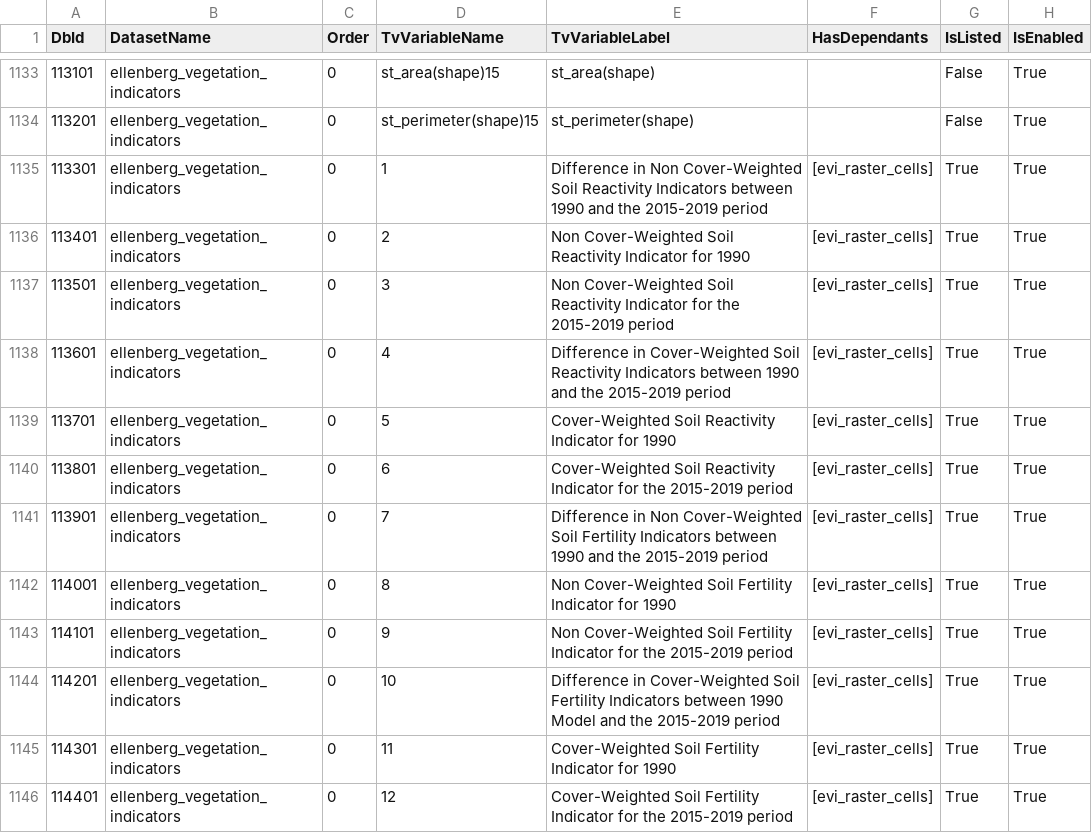
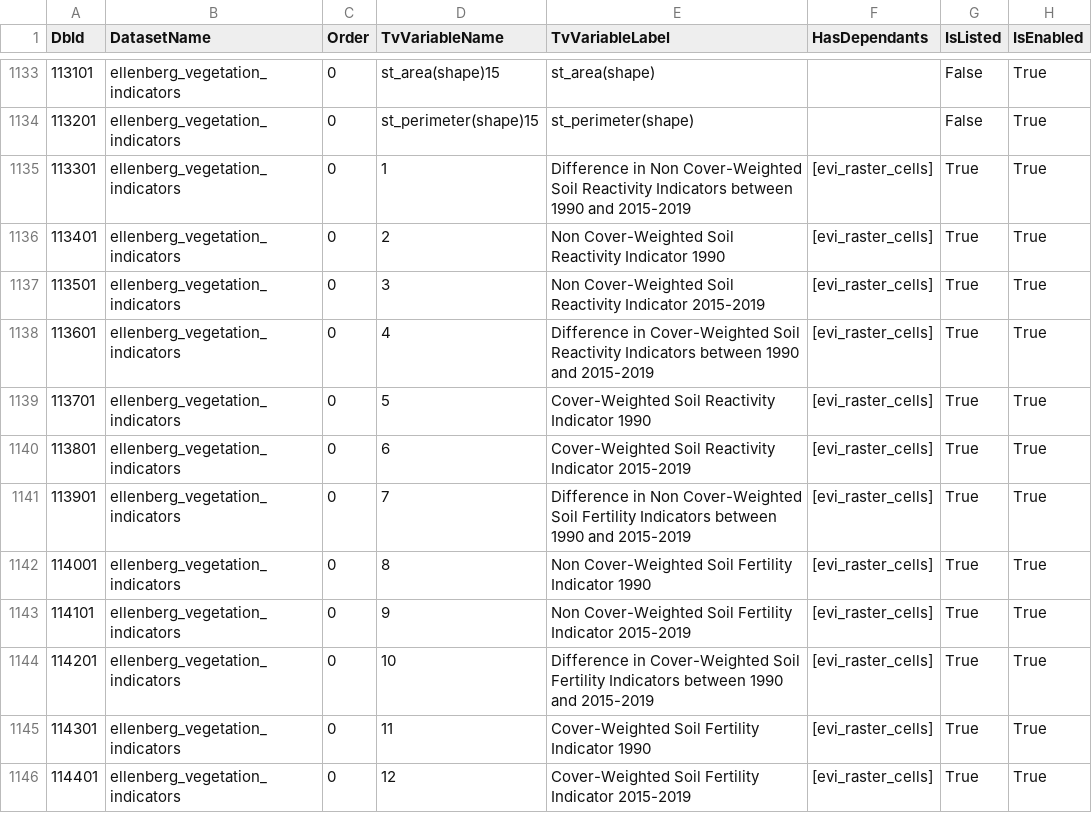
Before and after one commit to NERC-Digital-Solutions-Hub/dsh-content, a CSV file: pages/apps/uprn-service/generated/csv/config/variables.csv, drawn as a sheet; only a part is shown, gaps mark what is left out; the diff covers the shown part only; the diff names each change by its address in the sheet, - before the commit and + after, or states it on an @@ line.

```diff
--- a/pages/apps/uprn-service/generated/csv/config/variables.csv
+++ b/pages/apps/uprn-service/generated/csv/config/variables.csv
-E1135 (TvVariableLabel): …1990 and the 2015-2019 period
+E1135 (TvVariableLabel): …1990 and 2015-2019
-E1136 (TvVariableLabel): …Reactivity Indicator for 1990
+E1136 (TvVariableLabel): …Reactivity Indicator 1990
-E1137 (TvVariableLabel): …Reactivity Indicator for the 2015-2019 period
+E1137 (TvVariableLabel): …Reactivity Indicator 2015-2019
-E1138 (TvVariableLabel): …1990 and the 2015-2019 period
+E1138 (TvVariableLabel): …1990 and 2015-2019
-E1139 (TvVariableLabel): …Reactivity Indicator for 1990
+E1139 (TvVariableLabel): …Reactivity Indicator 1990
-E1140 (TvVariableLabel): …Reactivity Indicator for the 2015-2019 period
+E1140 (TvVariableLabel): …Reactivity Indicator 2015-2019
-E1141 (TvVariableLabel): …1990 and the 2015-2019 period
+E1141 (TvVariableLabel): …1990 and 2015-2019
-E1142 (TvVariableLabel): …Fertility Indicator for 1990
+E1142 (TvVariableLabel): …Fertility Indicator 1990
-E1143 (TvVariableLabel): …Fertility Indicator for the 2015-2019 period
+E1143 (TvVariableLabel): …Fertility Indicator 2015-2019
-E1144 (TvVariableLabel): …between 1990 Model and the 2015-2019 period
+E1144 (TvVariableLabel): …between 1990 and 2015-2019
-E1145 (TvVariableLabel): …Fertility Indicator for 1990
+E1145 (TvVariableLabel): …Fertility Indicator 1990
-E1146 (TvVariableLabel): …Fertility Indicator for the 2015-2019 period
+E1146 (TvVariableLabel): …Fertility Indicator 2015-2019
```
Also changed, not shown: 12 edited cells elsewhere in this file, 1 other file.
